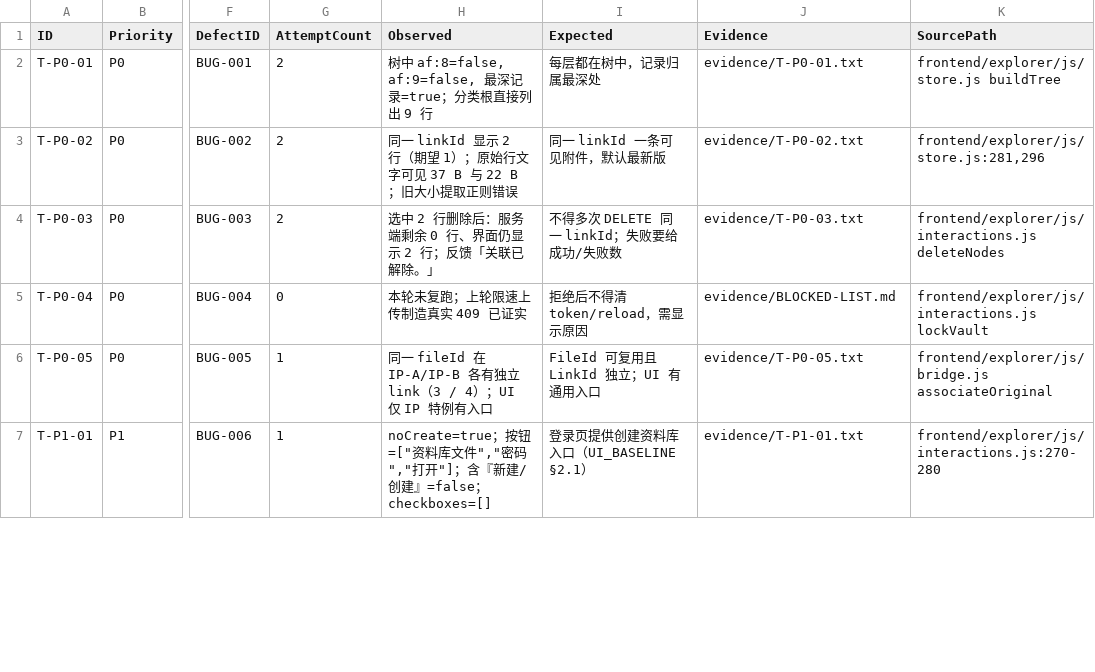
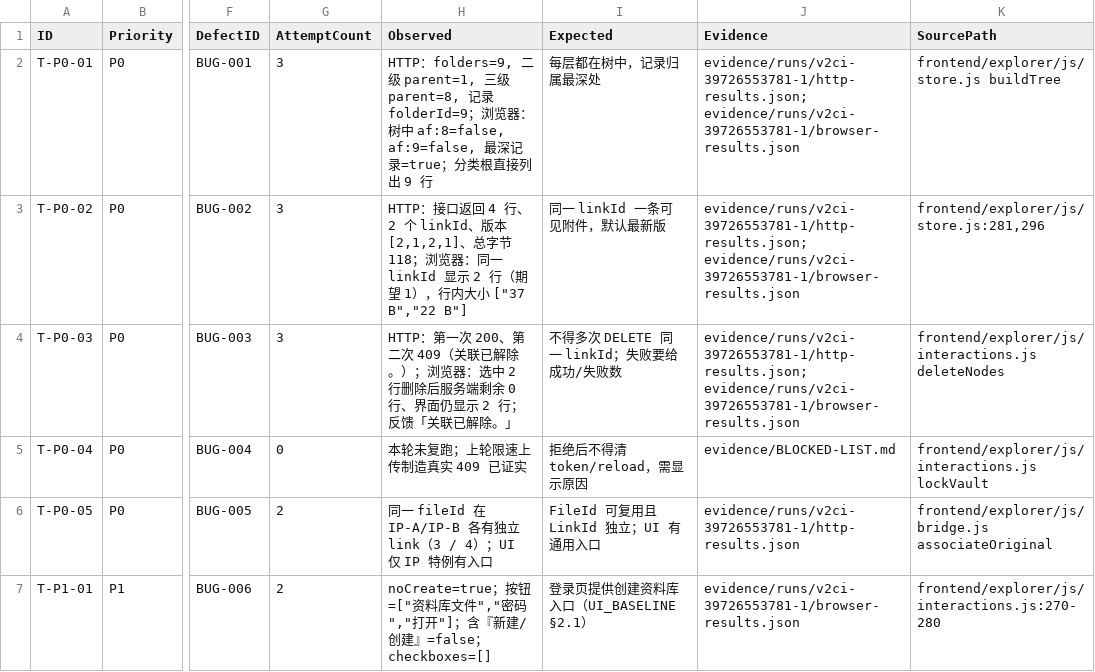
Before and after one commit to zy19970/IPSys, a CSV file: docs/retest-v2-2026-10-22/IPSys_Explorer_Full_Retest_V2_Cases.csv, drawn as a sheet; only a part is shown, gaps mark what is left out; the diff covers the shown part only; the diff names each change by its address in the sheet, - before the commit and + after, or states it on an @@ line.

Commit message:
test(explorer): 更新 V2 实测报告与 38 项结果表
当前进行的操作：同步 Windows Actions run 39726553781 的复测结论。
用户发出的指令：完成第二步实测并将结果归档。
修改了什么：更新总报告和 38 项 CSV，新增本轮 RUN-REPORT 与结果快照；T-P2-07 改为 PASS，T-P2-09 登记 BUG-018。
操作过程中遇到了什么问题：旧 CSV 对搜索和 PDF 状态仍为 BLOCKED，且 PDF 失败尚未分配缺陷编号。
在完成用户命令的操作的时候有哪些问题后续需要避免：统计从实际 HTTP/Edge 结果核算；PDF 失败不能因测试脚本执行成功而误判 PASS。
最终操作结果：当前状态 PASS 7、CONFIRMED_BUG 8、IMPLEMENTATION_GAP 6、DOC_GAP 1、BLOCKED 16；未修改产品源码。

```diff
--- a/docs/retest-v2-2026-10-22/IPSys_Explorer_Full_Retest_V2_Cases.csv
+++ b/docs/retest-v2-2026-10-22/IPSys_Explorer_Full_Retest_V2_Cases.csv
-G2:G4 (AttemptCount): 2
+G2:G4 (AttemptCount): 3
-H2 (Observed): 树中 af:8=false,…
+H2 (Observed): HTTP：folders=9, 二级 parent=1, 三级 parent=8, 记录 folderId=9；浏览器：树中 af:8=false,…
-J2 (Evidence): evidence/T-P0-01.txt
+J2 (Evidence): evidence/runs/v2ci-39726553781-1/http-results.json; evidence/runs/v2ci-39726553781-1/browser-results.json
-H3 (Observed): 同一 linkId 显示 2 行（期望 1）；原始行文字可见 37 B 与 22 B；旧大小提取正则错误
+H3 (Observed): HTTP：接口返回 4 行、2 个 linkId、版本 [2,1,2,1]、总字节 118；浏览器：同一 linkId 显示 2 行（期望 1），行内大小 ["37 B","22 B"]
-J3 (Evidence): evidence/T-P0-02.txt
+J3 (Evidence): evidence/runs/v2ci-39726553781-1/http-results.json; evidence/runs/v2ci-39726553781-1/browser-results.json
-H4 (Observed): 选中 2 行删除后：服务端剩…
+H4 (Observed): HTTP：第一次 200、第二次 409（关联已解除。）；浏览器：选中 2 行删除后服务端剩…
-J4 (Evidence): evidence/T-P0-03.txt
+J4 (Evidence): evidence/runs/v2ci-39726553781-1/http-results.json; evidence/runs/v2ci-39726553781-1/browser-results.json
-G6:G7 (AttemptCount): 1
+G6:G7 (AttemptCount): 2
-J6 (Evidence): evidence/T-P0-05.txt
+J6 (Evidence): evidence/runs/v2ci-39726553781-1/http-results.json
-J7 (Evidence): evidence/T-P1-01.txt
+J7 (Evidence): evidence/runs/v2ci-39726553781-1/browser-results.json
```
Also changed, not shown: 39 edited cells elsewhere in this file, 3 other files.
